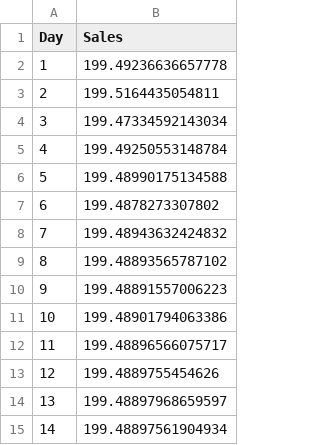
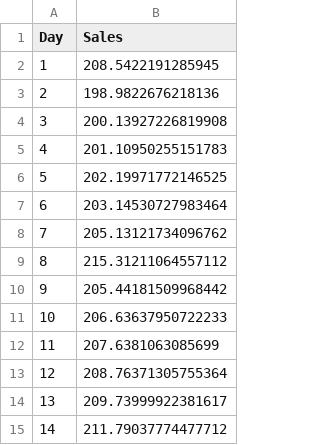
Before and after one commit to nurliyanahaan/TALENT_FAIR, a CSV file: data/Forecast A1.csv, drawn as a sheet.

```diff
--- a/data/Forecast A1.csv
+++ b/data/Forecast A1.csv
@@ -1,15 +1,15 @@
 Day,Sales
-1,199.49236636657778
-2,199.5164435054811
-3,199.47334592143034
-4,199.49250553148784
-5,199.48990175134588
-6,199.4878273307802
-7,199.48943632424832
-8,199.48893565787102
-9,199.48891557006223
-10,199.48901794063386
-11,199.48896566075717
-12,199.4889755454626
-13,199.48897968659597
-14,199.48897561904934
+1,208.5422191285945
+2,198.9822676218136
+3,200.13927226819908
+4,201.10950255151783
+5,202.19971772146525
+6,203.14530727983464
+7,205.13121734096762
+8,215.31211064557112
+9,205.44181509968442
+10,206.63637950722233
+11,207.6381063085699
+12,208.76371305755364
+13,209.73999922381617
+14,211.79037774477712
```
Also changed, not shown: data/Forecast A2.csv, data/Forecast B1.csv, 1 other file.
